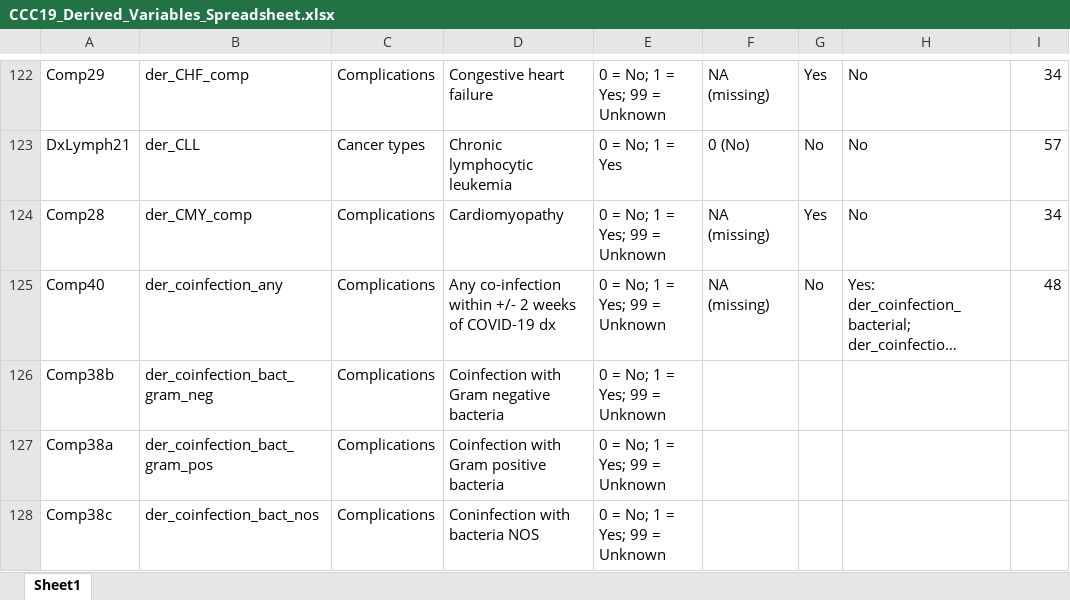
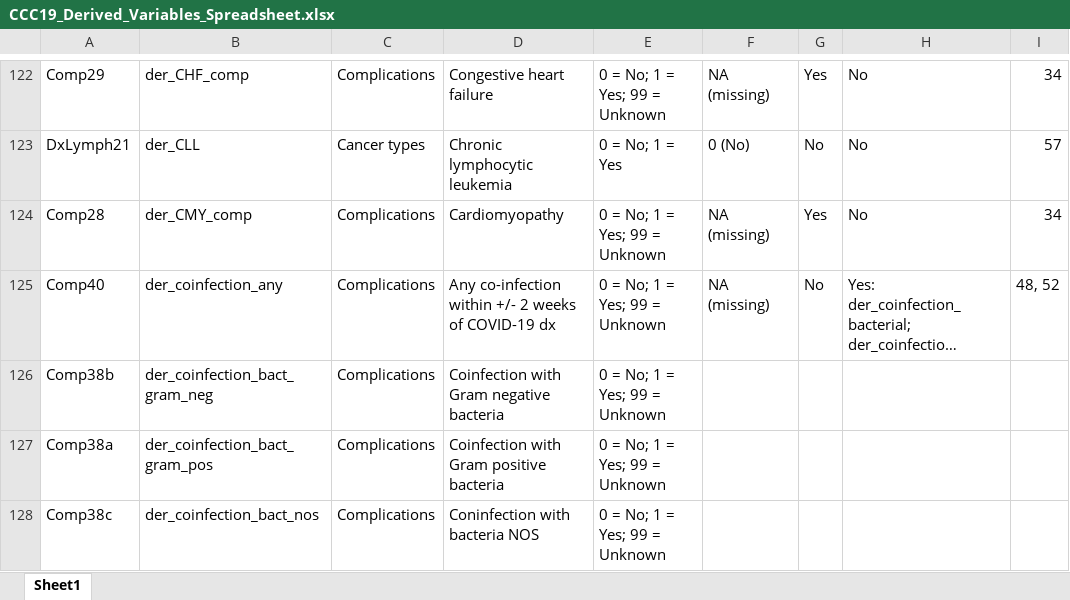
Before and after one commit to covidncancer/CCC19_dictionary, an Excel workbook: CCC19_Derived_Variables_Spreadsheet.xlsx, sheet Sheet1, drawn as a sheet; only a part is shown, gaps mark what is left out; long unchanged cells end in …; values as stored, in another font and other column widths than the file's, no borders; table styles not drawn; the diff covers the shown part only; the diff names each change by its address in the sheet, - before the commit and + after, or states it on an @@ line.

```diff
--- a/CCC19_Derived_Variables_Spreadsheet.xlsx (sheet Sheet1)
+++ b/CCC19_Derived_Variables_Spreadsheet.xlsx (sheet Sheet1)
-I125: 48
+I125: 48, 52
```
Also changed, not shown: 39 edited cells elsewhere in this sheet, 1 other file.
